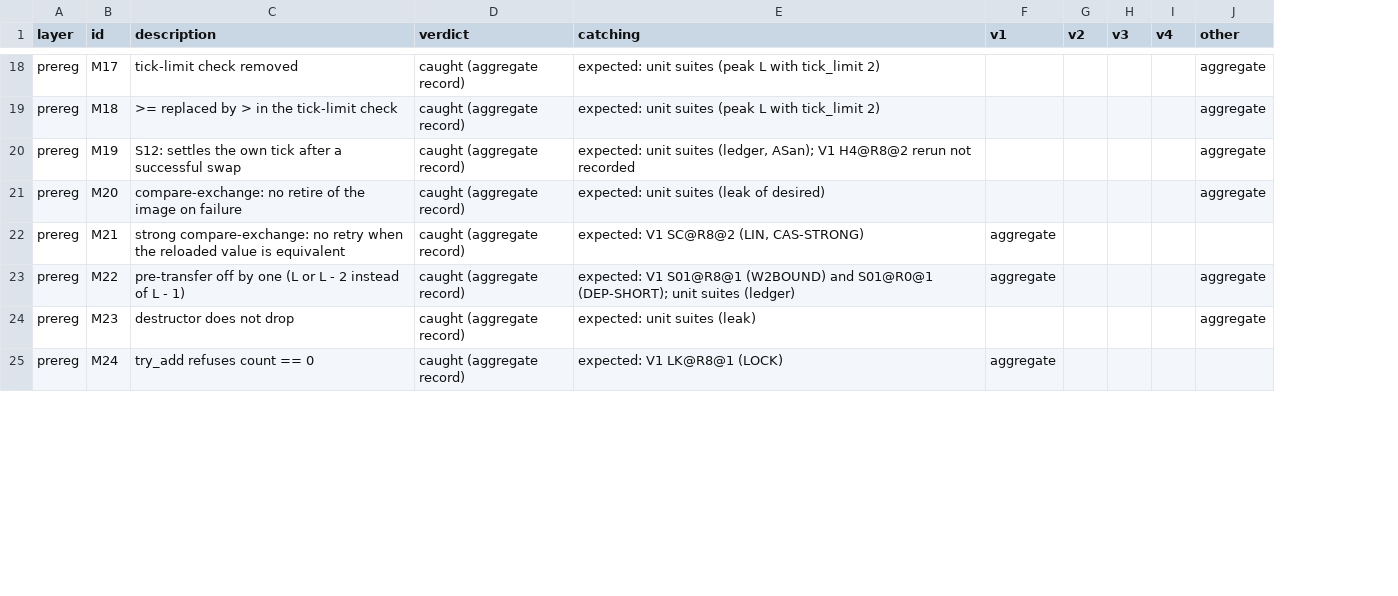
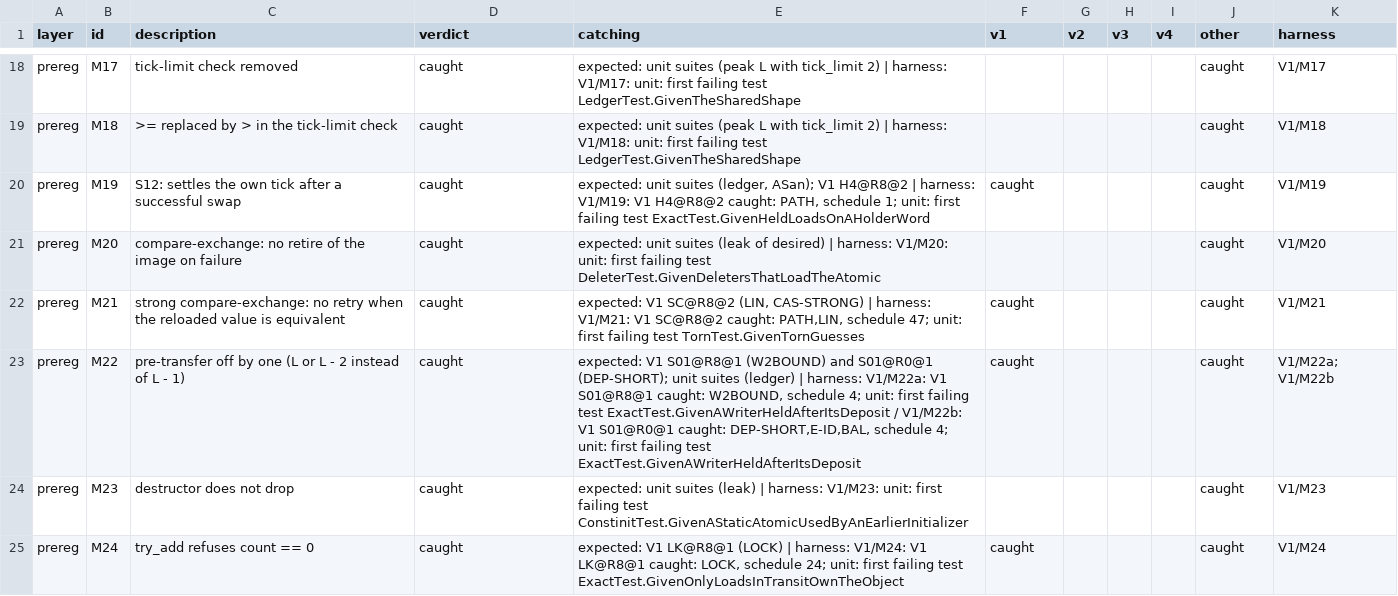
Before and after one commit to ViNN280801/LumexLib, a CSV file: benchmarks/atomic/results/verification/mutants.csv, drawn as a sheet; only a part is shown, gaps mark what is left out; the diff covers the shown part only; the diff names each change by its address in the sheet, - before the commit and + after, or states it on an @@ line.

Commit message:
test: the mutation harness is in the repository: 92 mutants of the split-count engine, an overlay runner, the results of the run on the current tree.
ChangeLog:
        * Scripts/Mutation: New; mutants.json (92 mutants of the layers V1 to
        V3, the reserve of the compare-exchange and the family differential),
        mutate.py (the include overlay), run_mutants.py and run_mutants.sh (the
        runner with the control step, the per-test processes, resume and the
        stale-build detection), README.md.
        * lumex/core/atomic/VERIFICATION.md,
        benchmarks/atomic/results/verification/mutants.csv,
        verification_mutants.svg, plot_verification.py: The rows that said not
        recorded carry the result of the harness; the differences between the
        harness and the earlier records are corrected.
        * CHANGELOG.md: Entry in [v2.0.2.0].
Signed-off-by: Vladislav Semykin <vladislav.semykin@gmail.com>

```diff
--- a/benchmarks/atomic/results/verification/mutants.csv
+++ b/benchmarks/atomic/results/verification/mutants.csv
+column K (harness), rows 18-25: V1/M17 | V1/M18 | V1/M19 | V1/M20 | V1/M21 | V1/M22a; V1/M22b | V1/M23 | V1/M24
-D18:D25 (verdict): caught (aggregate record)
+D18:D25 (verdict): caught
-E18 (catching): …tick_limit 2)
+E18 (catching): …tick_limit 2) | harness: V1/M17: unit: first failing test LedgerTest.GivenTheSharedShape
-J18:J21 (other): aggregate
+J18:J21 (other): caught
-E19 (catching): …tick_limit 2)
+E19 (catching): …tick_limit 2) | harness: V1/M18: unit: first failing test LedgerTest.GivenTheSharedShape
-E20 (catching): …V1 H4@R8@2 rerun not recorded
+E20 (catching): …V1 H4@R8@2 | harness: V1/M19: V1 H4@R8@2 caught: PATH, schedule 1; unit: first failing test ExactTest.GivenHeldLoadsOnAHolderWord
-F20 (v1): (empty)
+F20 (v1): caught
-E21 (catching): …of desired)
+E21 (catching): …of desired) | harness: V1/M20: unit: first failing test DeleterTest.GivenDeletersThatLoadTheAtomic
-E22 (catching): …(LIN, CAS-STRONG)
+E22 (catching): …(LIN, CAS-STRONG) | harness: V1/M21: V1 SC@R8@2 caught: PATH,LIN, schedule 47; unit: first failing test TornTest.GivenTornGuesses
-F22:F23 (v1): aggregate
+F22:F23 (v1): caught
-J22 (other): (empty)
+J22 (other): caught
-E23 (catching): …suites (ledger)
+E23 (catching): …suites (ledger) | harness: V1/M22a: V1 S01@R8@1 caught: W2BOUND, schedule 4; unit: first failing test ExactTest.GivenAWriterHeldAfterItsDeposit / V1/M22b: V1 S01@R0@1 caught: DEP-SHORT,E-ID,BAL, schedule 4; unit: first failing test ExactTest.GivenAWriterHeldAfterItsDeposit
-J23:J24 (other): aggregate
+J23:J24 (other): caught
-E24 (catching): …suites (leak)
+E24 (catching): …suites (leak) | harness: V1/M23: unit: first failing test ConstinitTest.GivenAStaticAtomicUsedByAnEarlierInitializer
-E25 (catching): …LK@R8@1 (LOCK)
+E25 (catching): …LK@R8@1 (LOCK) | harness: V1/M24: V1 LK@R8@1 caught: LOCK, schedule 24; unit: first failing test ExactTest.GivenOnlyLoadsInTransitOwnTheObject
-F25 (v1): aggregate
+F25 (v1): caught
-J25 (other): (empty)
+J25 (other): caught
```
Also changed, not shown: 1 added row, 1 removed row and 103 edited cells elsewhere in this file, 9 other files.
